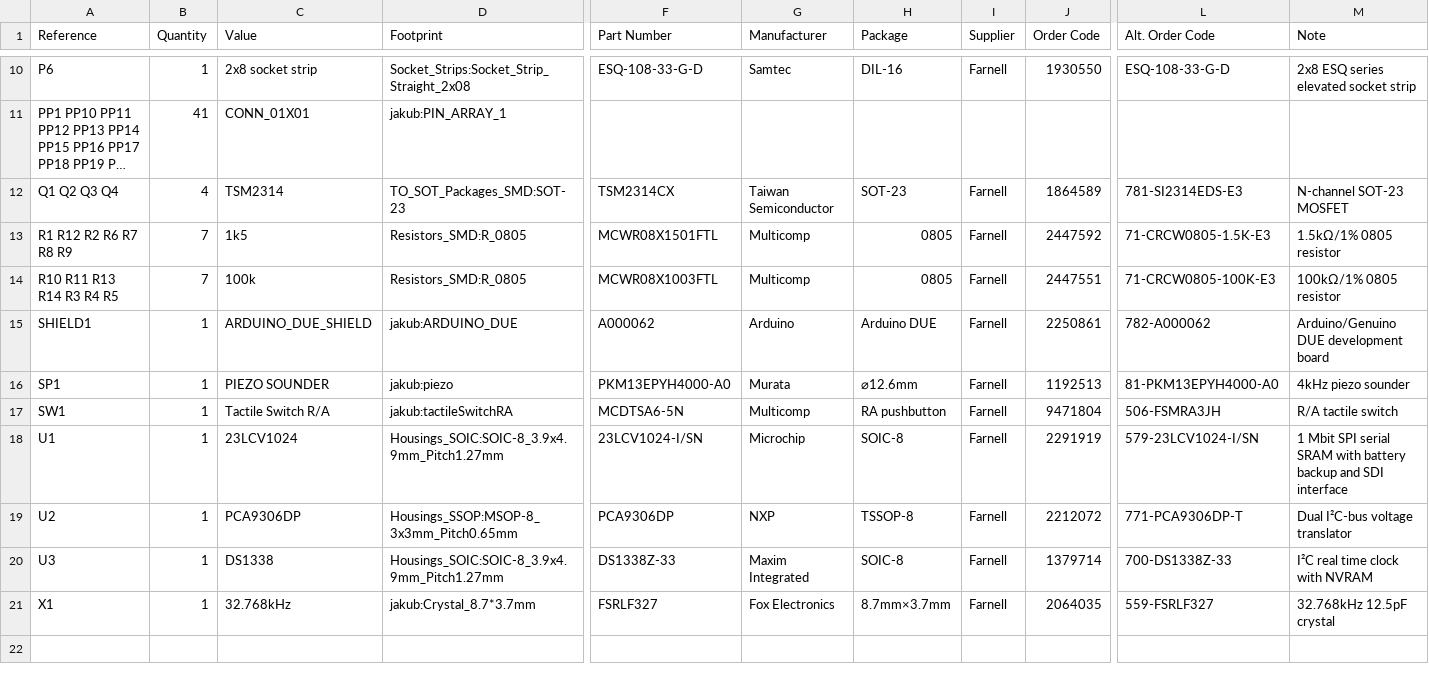
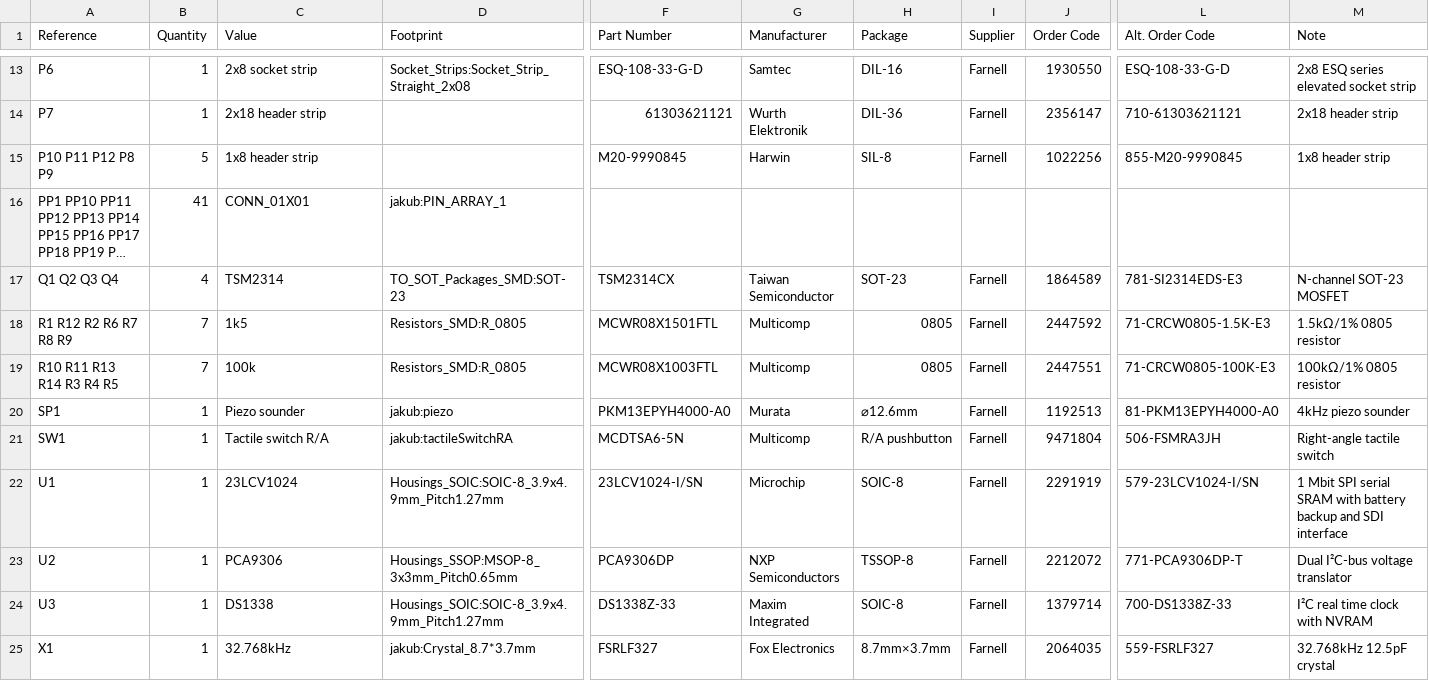
Before and after one commit to jnedbal/MicroFLiC_junction_shield_1_1, a CSV file: MicroFLiC_junction_shield.csv, drawn as a sheet; only a part is shown, gaps mark what is left out; long unchanged cells end in …; removed rows and columns are numbered as before the commit, all else as after; rows hold the shown columns only; the diff covers the shown part only; the diff names each change by its address in the sheet, - before the commit and + after, or states it on an @@ line.

Commit message:
Changed SHIELD1 to A1, changed SOD-323 footprint for easier soldering

```diff
--- a/MicroFLiC_junction_shield.csv
+++ b/MicroFLiC_junction_shield.csv
+row 14: P7 | 1 | 2x18 header strip |  | 61303621121 | Wurth Elektronik | DIL-36 | Farnell | 2356147 | 710-61303621121 | 2x18 header strip
+row 15: P10 P11 P12 P8 P9 | 5 | 1x8 header strip |  | M20-9990845 | Harwin | SIL-8 | Farnell | 1022256 | 855-M20-9990845 | 1x8 header strip
-row 15: SHIELD1 | 1 | ARDUINO_DUE_SHIELD | jakub:ARDUINO_DUE | A000062 | Arduino | Arduino DUE | Farnell | 2250861 | 782-A000062 | Arduino/Genuino DUE development board
-C20 (Value): PIEZO SOUNDER
+C20 (Value): Piezo sounder
-C21 (Value): Tactile Switch R/A
+C21 (Value): Tactile switch R/A
-H21 (Package): RA pushbutton
+H21 (Package): R/A pushbutton
-M21 (Note): R/A tactile switch
+M21 (Note): Right-angle tactile switch
-C23 (Value): PCA9306DP
+C23 (Value): PCA9306
-G23 (Manufacturer): NXP
+G23 (Manufacturer): NXP Semiconductors
```
Also changed, not shown: 3 added rows and 4 edited cells elsewhere in this file, 16 other files.
